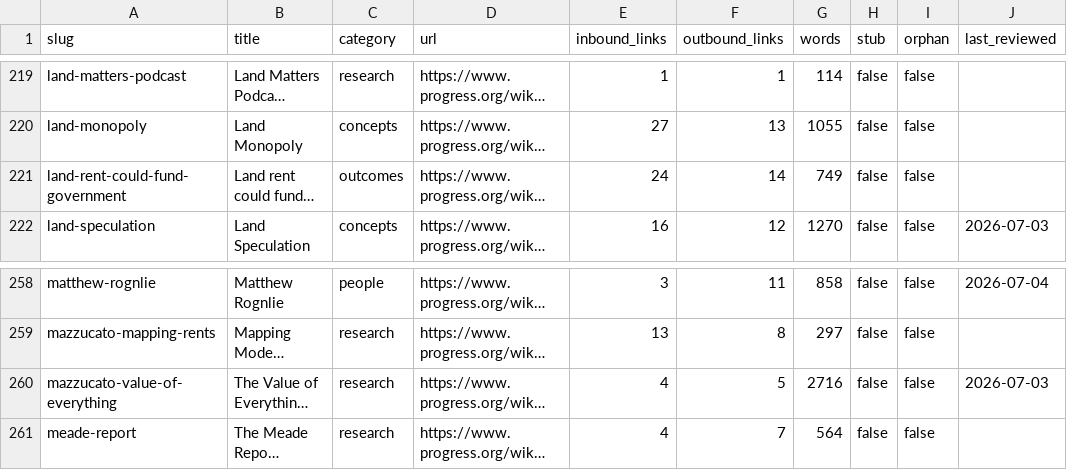
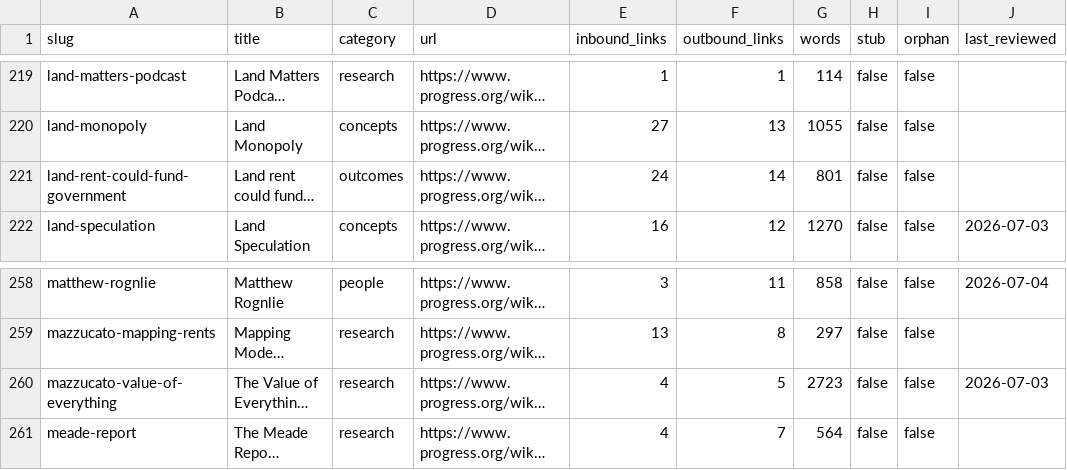
Before and after one commit to floydmari/georgism-wiki, a CSV file: sources/wiki-inventory.csv, drawn as a sheet; only a part is shown, gaps mark what is left out; long unchanged cells end in …; the diff covers the shown part only; the diff names each change by its address in the sheet, - before the commit and + after, or states it on an @@ line.

```diff
--- a/sources/wiki-inventory.csv
+++ b/sources/wiki-inventory.csv
-G221 (words): 749
+G221 (words): 801
-G260 (words): 2716
+G260 (words): 2723
```
Also changed, not shown: 10 edited cells elsewhere in this file, sources/registry.csv, 3 other files.
